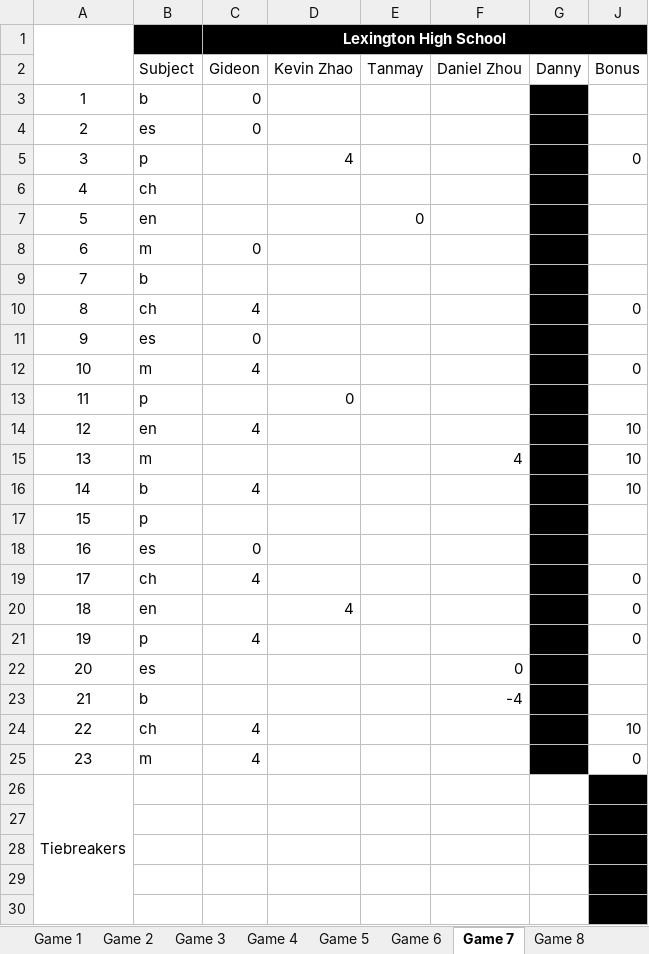
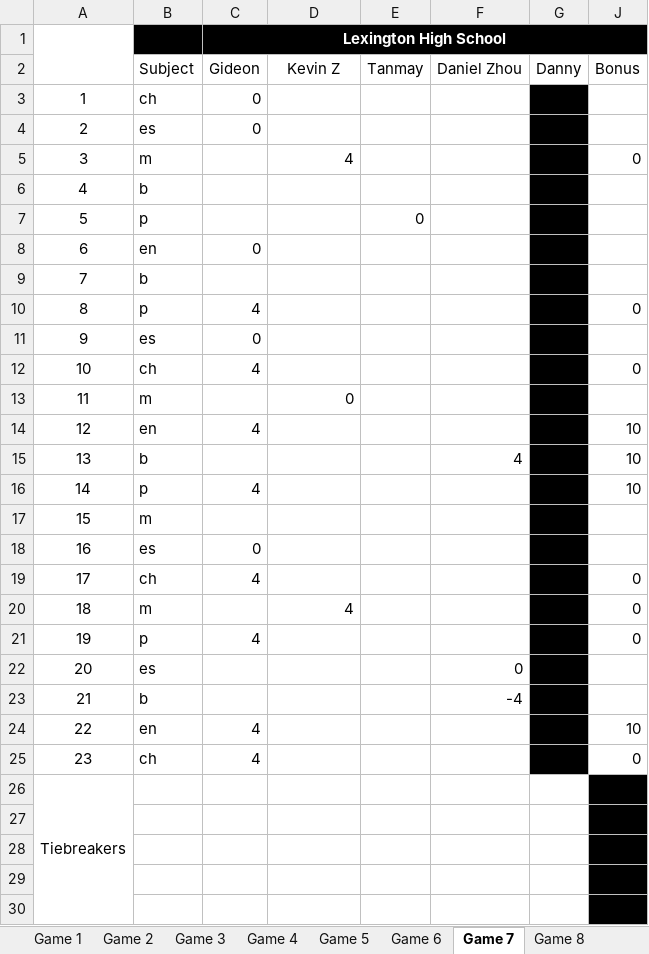
Before and after one commit to geoffrey-wu/scibowl-stats, an Excel workbook: geoffrey uwu/Copy of Competitive Round 5.xlsx, sheet Game 7, drawn as a sheet; only a part is shown; values as stored, in another font and other column widths than the file's, no borders; charts and pictures not drawn; the diff names each change by its address in the sheet, - before the commit and + after, or states it on an @@ line.

```diff
--- a/geoffrey uwu/Copy of Competitive Round 5.xlsx (sheet Game 7)
+++ b/geoffrey uwu/Copy of Competitive Round 5.xlsx (sheet Game 7)
-D2: Kevin Zhao
+D2: Kevin Z
-B3 (Subject): b
+B3 (Subject): ch
-B5 (Subject): p
+B5 (Subject): m
-B6 (Subject): ch
+B6 (Subject): b
-B7 (Subject): en
+B7 (Subject): p
-B8 (Subject): m
+B8 (Subject): en
-B10 (Subject): ch
+B10 (Subject): p
-B12 (Subject): m
+B12 (Subject): ch
-B13 (Subject): p
+B13 (Subject): m
-B15 (Subject): m
+B15 (Subject): b
-B16 (Subject): b
+B16 (Subject): p
-B17 (Subject): p
+B17 (Subject): m
-B20 (Subject): en
+B20 (Subject): m
-B24 (Subject): ch
+B24 (Subject): en
-B25 (Subject): m
+B25 (Subject): ch
```
Also changed, not shown: sheet Game 3, sheet Game 4, sheet Game 11, sheet Game 8, sheet Game 1, sheet Game 2, 4 more sheets, geoffrey uwu/Copy of Competitive Round 1.xlsx, 31 other files.
